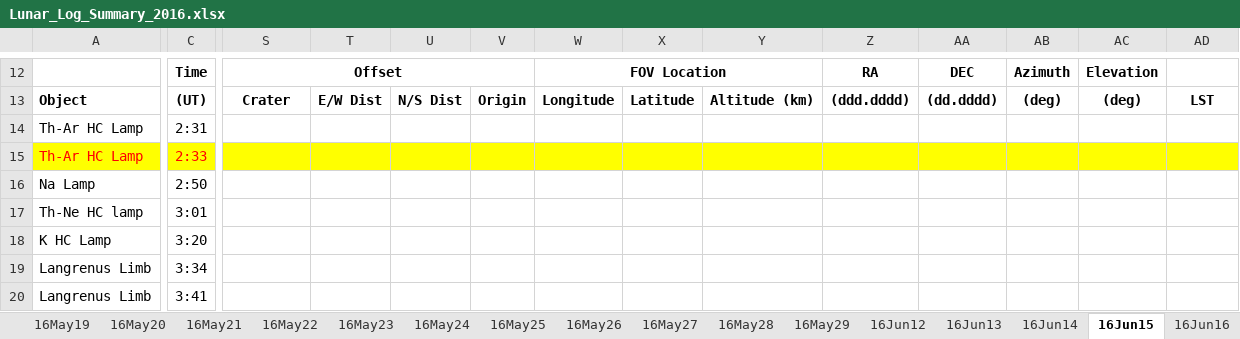
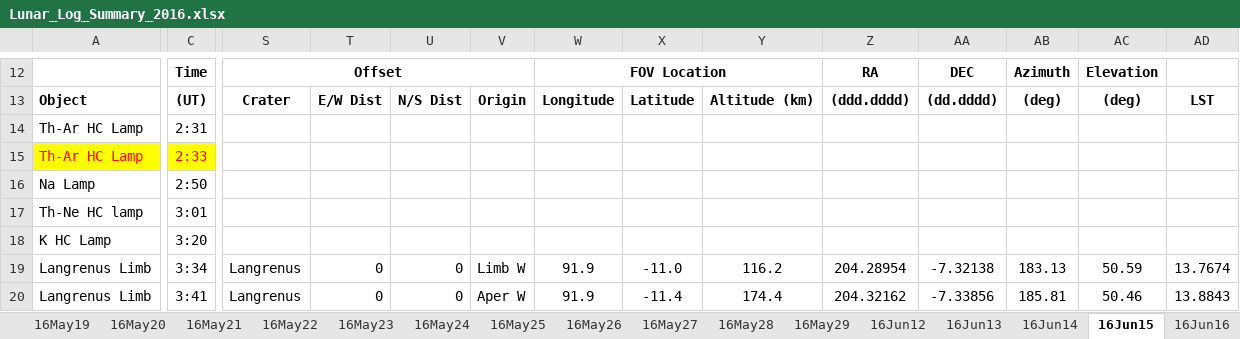
Before and after one commit to uwbadger11208/exo-lunar, an Excel workbook: Logs/Lunar_Log_Summary_2016.xlsx, sheet 16Jun15, drawn as a sheet; only a part is shown, gaps mark what is left out; values as stored, in another font and other column widths than the file's, no borders; the diff covers the shown part only; the diff names each change by its address in the sheet, - before the commit and + after, or states it on an @@ line.

```diff
--- a/Logs/Lunar_Log_Summary_2016.xlsx (sheet 16Jun15)
+++ b/Logs/Lunar_Log_Summary_2016.xlsx (sheet 16Jun15)
-S15:AD15 fill: #FFFF00
+S15:AD15 fill: none
-S19:S20: (empty)
+S19:S20: Langrenus
-T19:T20: (empty)
+T19:T20: 0
-U19:U20: (empty)
+U19:U20: 0
-V19: (empty)
+V19: Limb W
-W19:W20: (empty)
+W19:W20: 91.9
-X19: (empty)
+X19: -11.0
-Y19: (empty)
+Y19: 116.2
-Z19: (empty)
+Z19: 204.28954
-AA19: (empty)
+AA19: -7.32138
-AB19: (empty)
+AB19: 183.13
-AC19: (empty)
+AC19: 50.59
-AD19: (empty)
+AD19: 13.7674
-V20: (empty)
+V20: Aper W
-X20: (empty)
+X20: -11.4
-Y20: (empty)
+Y20: 174.4
-Z20: (empty)
+Z20: 204.32162
-AA20: (empty)
+AA20: -7.33856
-AB20: (empty)
+AB20: 185.81
-AC20: (empty)
+AC20: 50.46
-AD20: (empty)
+AD20: 13.8843
```
Also changed, not shown: 1 added row, 1 removed row, 769 edited cells and cell formats elsewhere in this sheet, sheet 16Jun17, sheet 16Jun16, sheet 16Jun18, sheet 16Jun19, sheet 16Jun14, sheet 16Jun13, 16 more sheets.
